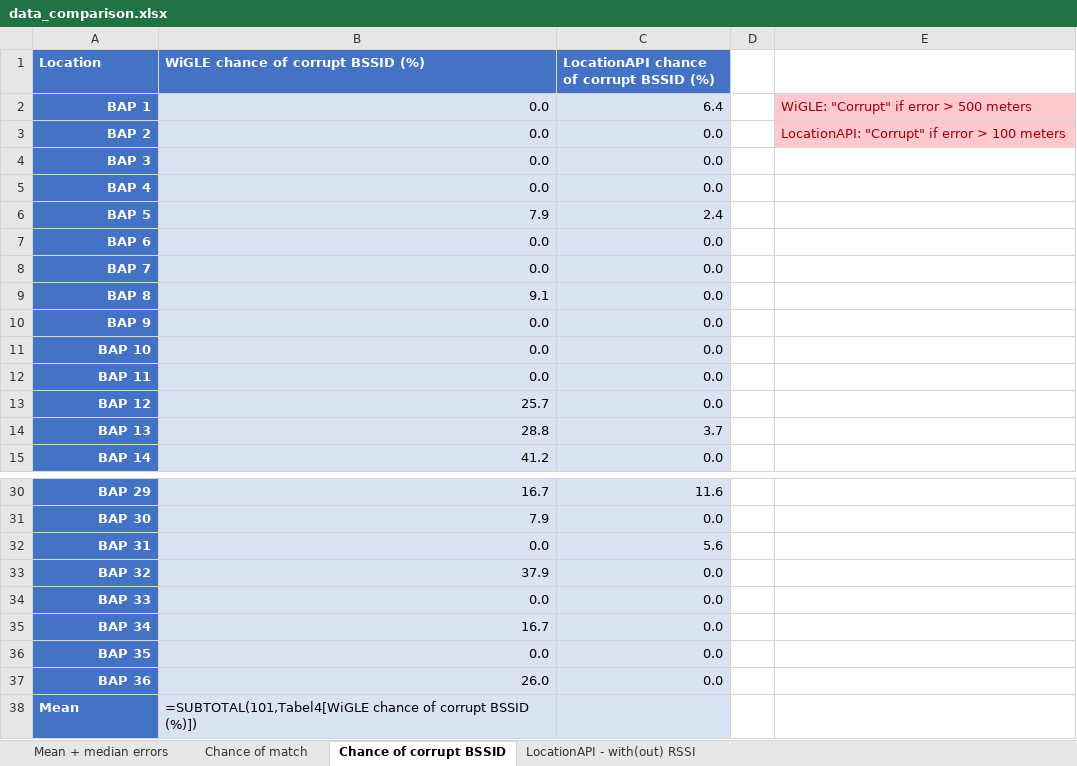
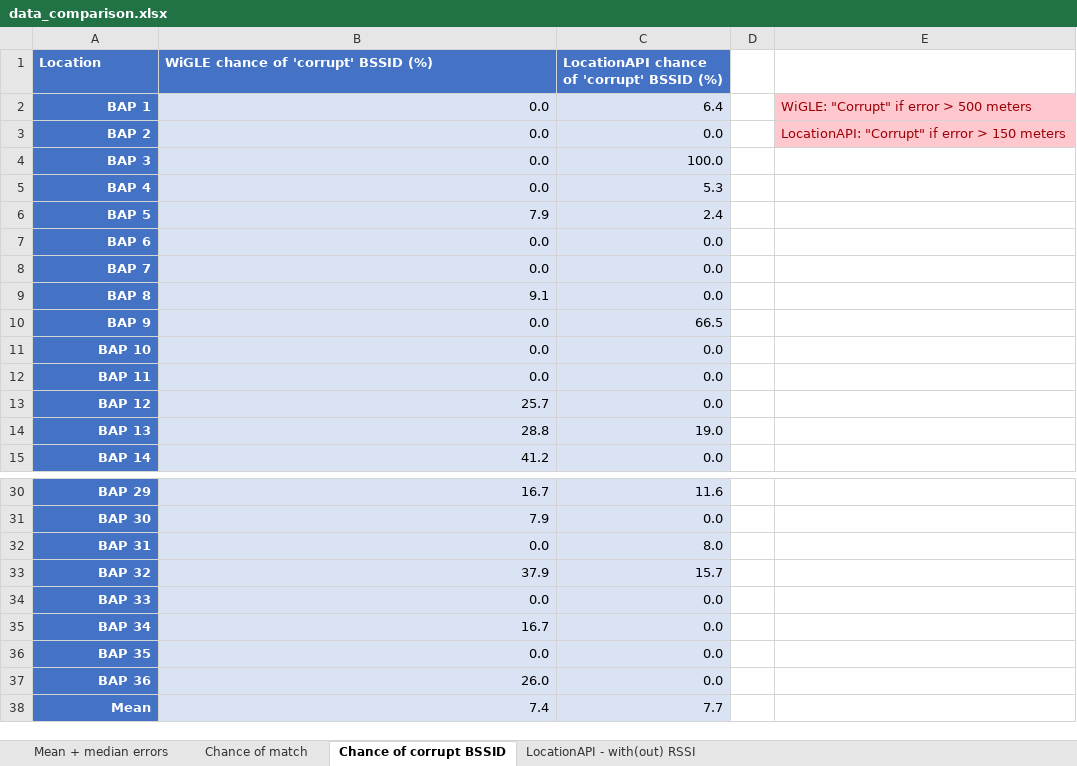
Before and after one commit to thomasjanssenR8/Localization, an Excel workbook: data/data_comparison.xlsx, sheet Chance of corrupt BSSID, drawn as a sheet; only a part is shown, gaps mark what is left out; values as stored, in another font and other column widths than the file's, no borders; formulas without a stored value are shown as written; conditional formats and table styles not drawn; the diff covers the shown part only; the diff names each change by its address in the sheet, - before the commit and + after, or states it on an @@ line.

Commit message:
Calculate chance of combination above 500 meters for WiGLE and above 150 meters for LocationAPI

```diff
--- a/data/data_comparison.xlsx (sheet Chance of corrupt BSSID)
+++ b/data/data_comparison.xlsx (sheet Chance of corrupt BSSID)
-B1: WiGLE chance of corrupt BSSID (%)
+B1: WiGLE chance of 'corrupt' BSSID (%)
-C1: LocationAPI chance of corrupt BSSID (%)
+C1: LocationAPI chance of 'corrupt' BSSID (%)
-E3: LocationAPI: "Corrupt" if error > 100 meters
+E3: LocationAPI: "Corrupt" if error > 150 meters
-C4: 0.0
+C4: 100.0
-C5: 0.0
+C5: 5.3
-C10: 0.0
+C10: 66.5
-C14: 3.7
+C14: 19.0
-C32: 5.6
+C32: 8.0
-C33: 0.0
+C33: 15.7
-A38 alignment: left
+A38 alignment: right
-B38: =SUBTOTAL(101,Tabel4[WiGLE chance of corrupt BSSID (%)])
+B38: 7.4
-C38: (empty)
+C38: 7.7
```
Also changed, not shown: 2 edited cells elsewhere in this sheet, sheet LocationAPI - with(out) RSSI, sheet Chance of match, sheet Mean + median errors, data/data_locationAPI_without_RSSI.xlsx, data/data_wigle.xlsx, 1 other file.
